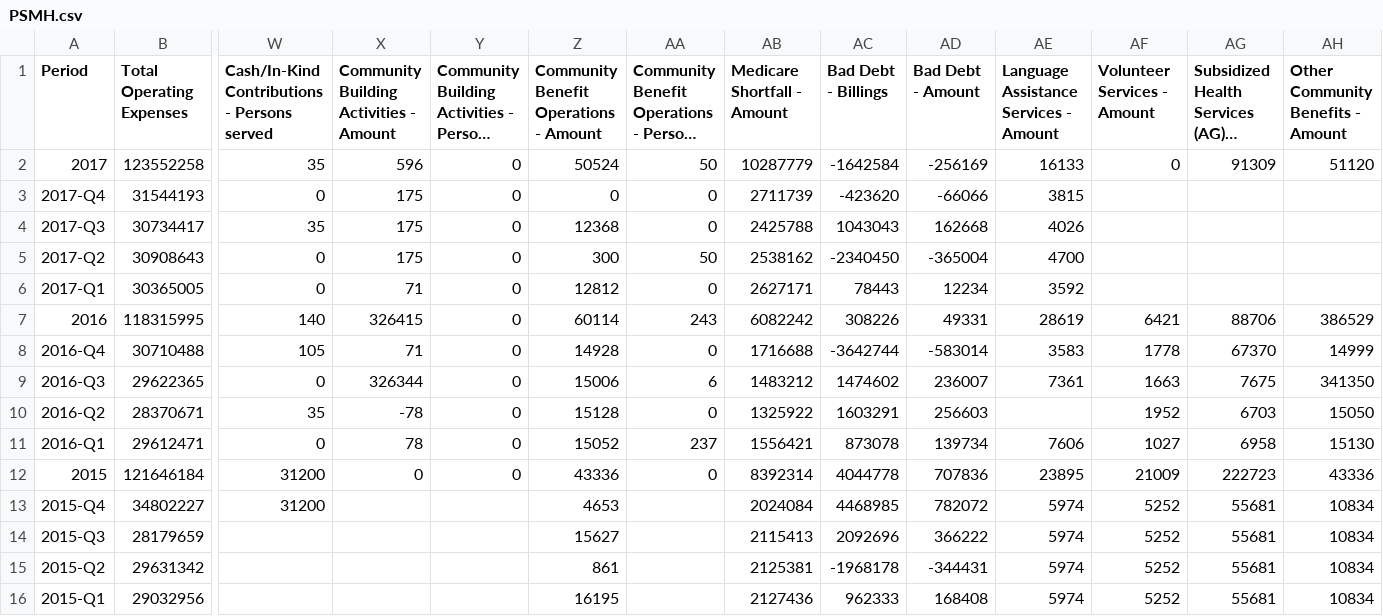
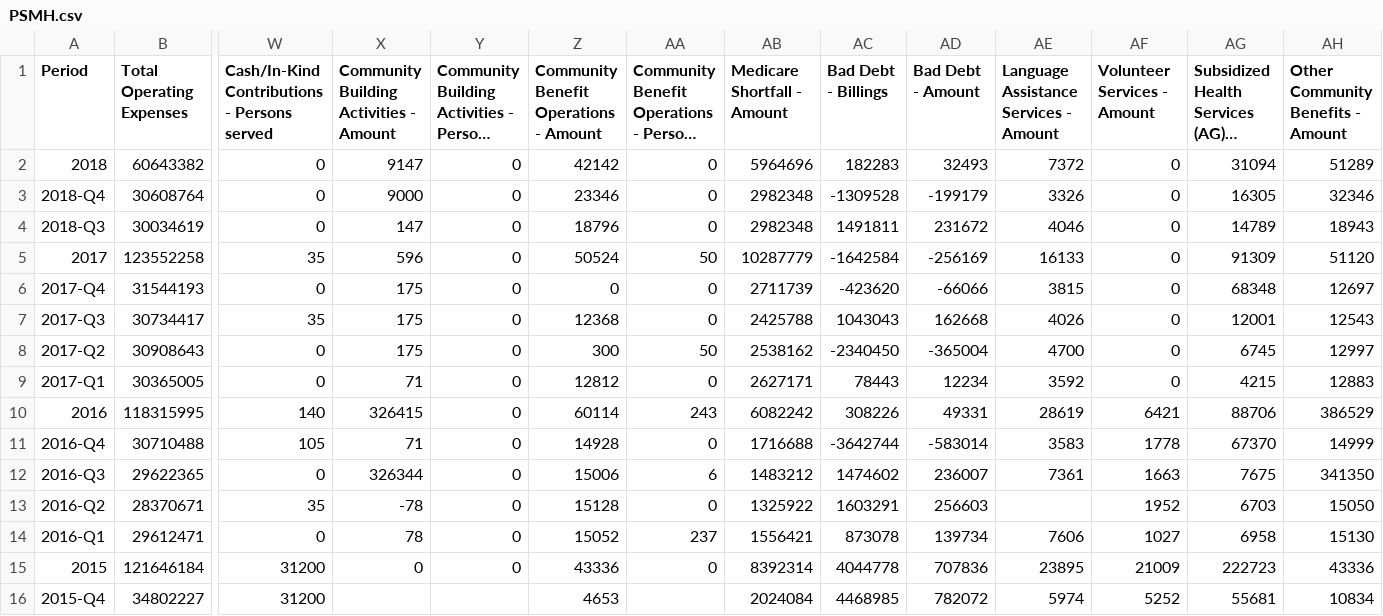
Before and after one commit to PresenceHealth/communitytouch, a CSV file: data/PSMH.csv, drawn as a sheet; only a part is shown, gaps mark what is left out; the shorter side is filled out with more unchanged rows; long unchanged cells end in …; addresses are those after the commit; rows hold the shown columns only; the diff names each change by its address in the sheet, - before the commit and + after, or states it on an @@ line.

```diff
--- a/data/PSMH.csv
+++ b/data/PSMH.csv
+row 2: 2018 | 60643382 | 0 | 9147 | 0 | 42142 | 0 | 5964696 | 182283 | 32493 | 7372 | 0 | 31094 | 51289
+row 3: 2018-Q4 | 30608764 | 0 | 9000 | 0 | 23346 | 0 | 2982348 | -1309528 | -199179 | 3326 | 0 | 16305 | 32346
+row 4: 2018-Q3 | 30034619 | 0 | 147 | 0 | 18796 | 0 | 2982348 | 1491811 | 231672 | 4046 | 0 | 14789 | 18943
-AF6:AF9 (Volunteer Services - Amount): (empty)
+AF6:AF9 (Volunteer Services - Amount): 0
-AG6: (empty)
+AG6: 68348
-AH6: (empty)
+AH6: 12697
-AG7: (empty)
+AG7: 12001
-AH7: (empty)
+AH7: 12543
-AG8: (empty)
+AG8: 6745
-AH8: (empty)
+AH8: 12997
-AG9: (empty)
+AG9: 4215
-AH9: (empty)
+AH9: 12883
```
Also changed, not shown: data/PH System.csv, data/PSFH.csv, 22 other files.
